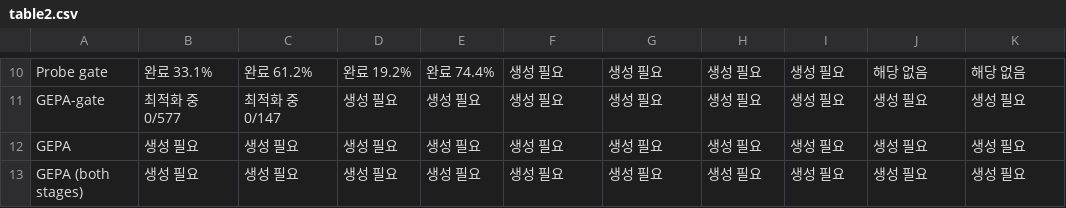
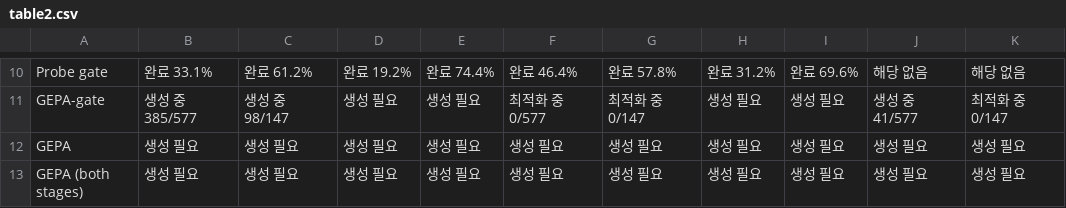
Before and after one commit to 0914eagle/cancer-myth-internals, a CSV file: docs/reviews/paper_tables_2026-10-06/current_v4/table2.csv, drawn as a sheet; only a part is shown, gaps mark what is left out; the diff covers the shown part only; the diff names each change by its address in the sheet, - before the commit and + after, or states it on an @@ line.

```diff
--- a/docs/reviews/paper_tables_2026-10-06/current_v4/table2.csv
+++ b/docs/reviews/paper_tables_2026-10-06/current_v4/table2.csv
-F10: 생성 필요
+F10: 완료 46.4%
-G10: 생성 필요
+G10: 완료 57.8%
-H10: 생성 필요
+H10: 완료 31.2%
-I10: 생성 필요
+I10: 완료 69.6%
-B11: 최적화 중 0/577
+B11: 생성 중 385/577
-C11: 최적화 중 0/147
+C11: 생성 중 98/147
-F11: 생성 필요
+F11: 최적화 중 0/577
-G11: 생성 필요
+G11: 최적화 중 0/147
-J11: 생성 필요
+J11: 생성 중 41/577
-K11: 생성 필요
+K11: 최적화 중 0/147
```
Also changed, not shown: 32 edited cells elsewhere in this file, docs/reviews/paper_tables_2026-10-06/current_v4/table1.csv, 10 other files.
